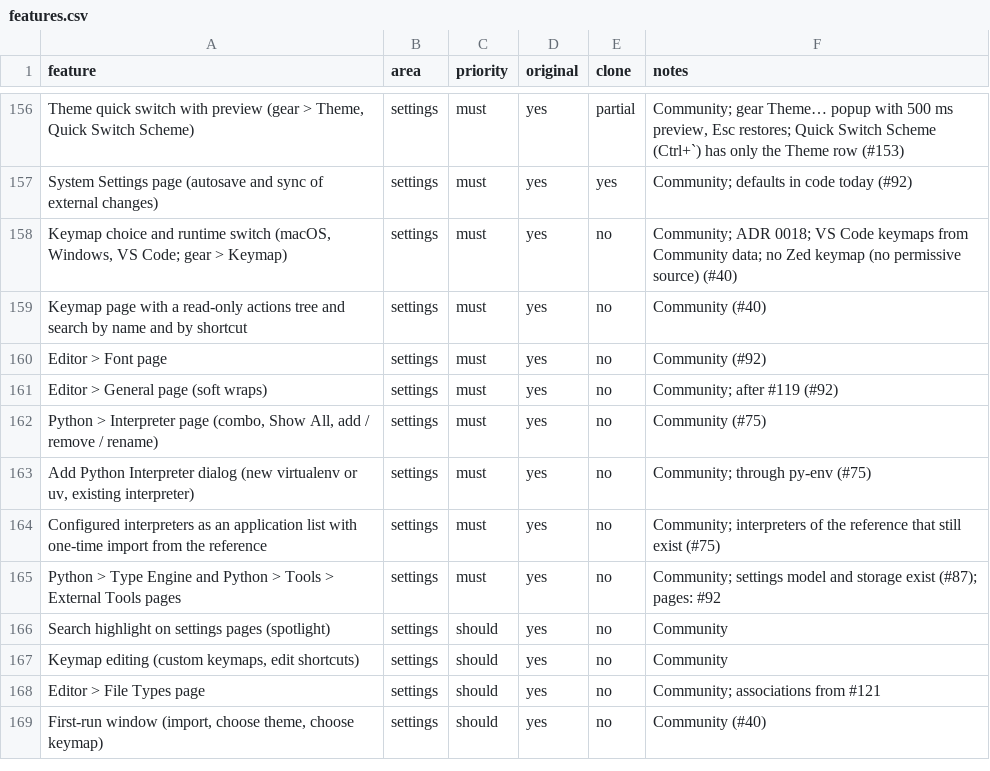
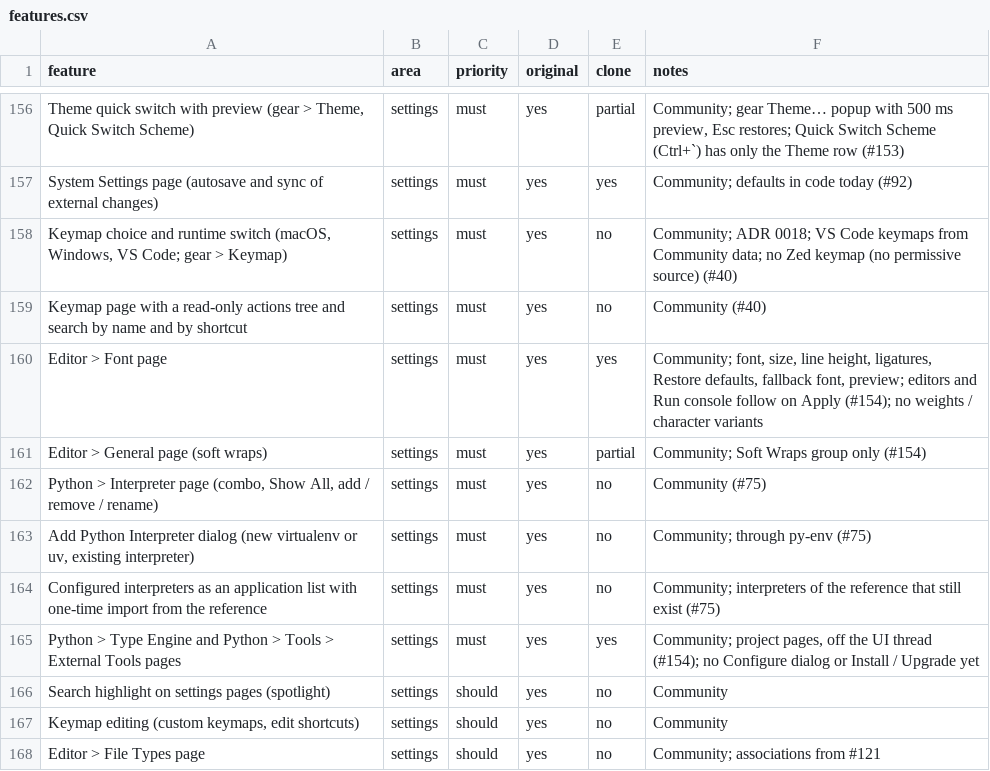
Before and after one commit to caVenikk/pyoxide-ide, a CSV file: replica/features.csv, drawn as a sheet; only a part is shown, gaps mark what is left out; the shorter side is filled out with more unchanged rows.

Commit message:
feat(settings): Editor > Font, Editor > General, Python > Type Engine and External Tools pages (#212)
Closes #154

```diff
--- a/replica/features.csv
+++ b/replica/features.csv
@@ -159,4 +159,4 @@ System Settings page (autosave and sync of external changes),settings,must,yes,y
 Keymap page with a read-only actions tree and search by name and by shortcut,settings,must,yes,no,Community (#40)
-Editor > Font page,settings,must,yes,no,Community (#92)
-Editor > General page (soft wraps),settings,must,yes,no,Community; after #119 (#92)
+Editor > Font page,settings,must,yes,yes,"Community; font, size, line height, ligatures, Restore defaults, fallback font, preview; editors and Run console follow on Apply (#154); no weights / character variants"
+Editor > General page (soft wraps),settings,must,yes,partial,"Community; Soft Wraps group only (#154)"
 "Python > Interpreter page (combo, Show All, add / remove / rename)",settings,must,yes,no,Community (#75)
@@ -164,3 +164,3 @@ Editor > General page (soft wraps),settings,must,yes,no,Community; after #119 (#
 Configured interpreters as an application list with one-time import from the reference,settings,must,yes,no,Community; interpreters of the reference that still exist (#75)
-Python > Type Engine and Python > Tools > External Tools pages,settings,must,yes,no,Community; settings model and storage exist (#87); pages: #92
+Python > Type Engine and Python > Tools > External Tools pages,settings,must,yes,yes,"Community; project pages, off the UI thread (#154); no Configure dialog or Install / Upgrade yet"
 Search highlight on settings pages (spotlight),settings,should,yes,no,Community
```
Also changed, not shown: 31 other files.
